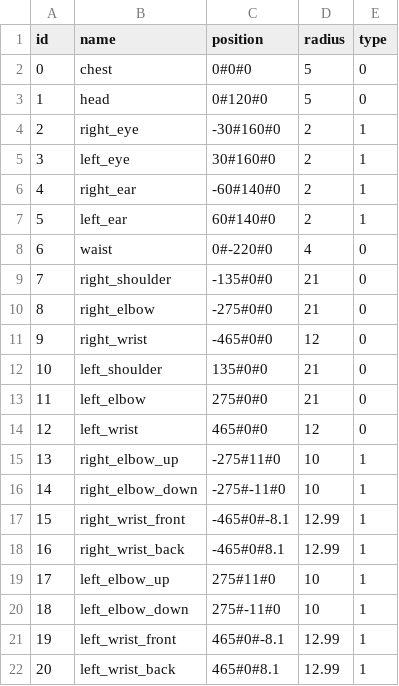
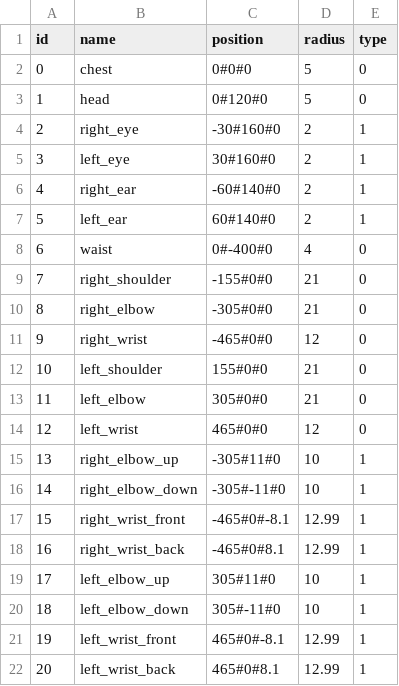
Before and after one commit to JXKael/SModel, a CSV file: project/data/body/centers.csv, drawn as a sheet.

```diff
--- a/project/data/body/centers.csv
+++ b/project/data/body/centers.csv
@@ -7,15 +7,15 @@ id,name,position,radius,type
 5,left_ear,60#140#0,2,1
-6,waist,0#-220#0,4,0
-7,right_shoulder,-135#0#0,21,0
-8,right_elbow,-275#0#0,21,0
+6,waist,0#-400#0,4,0
+7,right_shoulder,-155#0#0,21,0
+8,right_elbow,-305#0#0,21,0
 9,right_wrist,-465#0#0,12,0
-10,left_shoulder,135#0#0,21,0
-11,left_elbow,275#0#0,21,0
+10,left_shoulder,155#0#0,21,0
+11,left_elbow,305#0#0,21,0
 12,left_wrist,465#0#0,12,0
-13,right_elbow_up,-275#11#0,10,1
-14,right_elbow_down,-275#-11#0,10,1
+13,right_elbow_up,-305#11#0,10,1
+14,right_elbow_down,-305#-11#0,10,1
 15,right_wrist_front,-465#0#-8.1,12.99,1
 16,right_wrist_back,-465#0#8.1,12.99,1
-17,left_elbow_up,275#11#0,10,1
-18,left_elbow_down,275#-11#0,10,1
+17,left_elbow_up,305#11#0,10,1
+18,left_elbow_down,305#-11#0,10,1
 19,left_wrist_front,465#0#-8.1,12.99,1
```
Also changed, not shown: project/data/body/bones.csv, project/data/body/dofs.csv, 7 other files.
